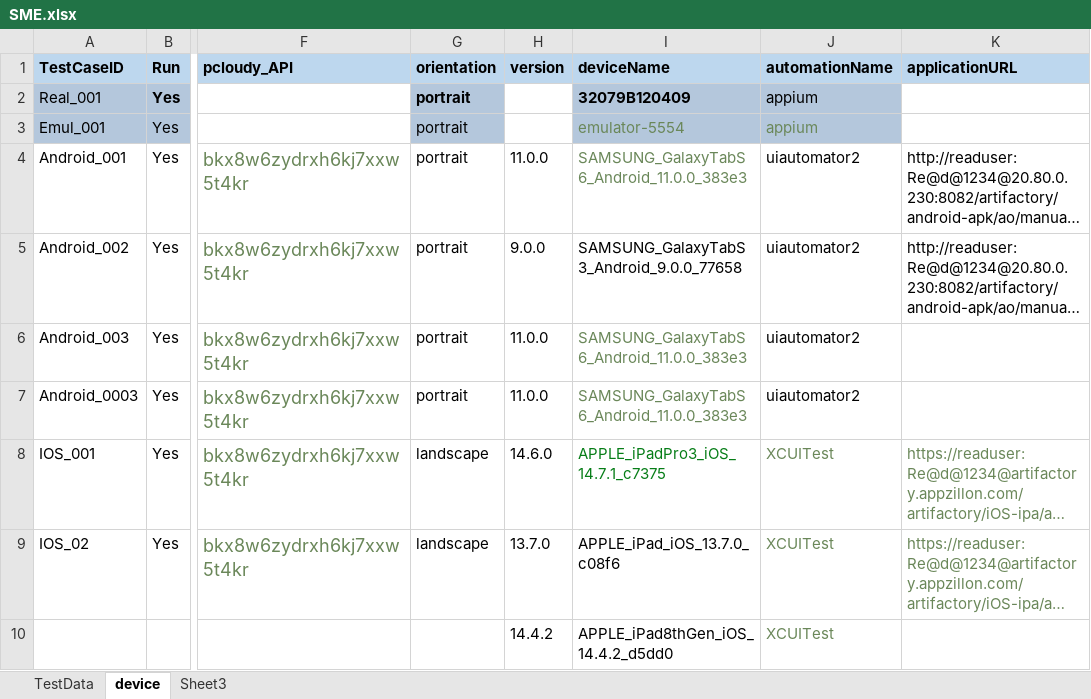
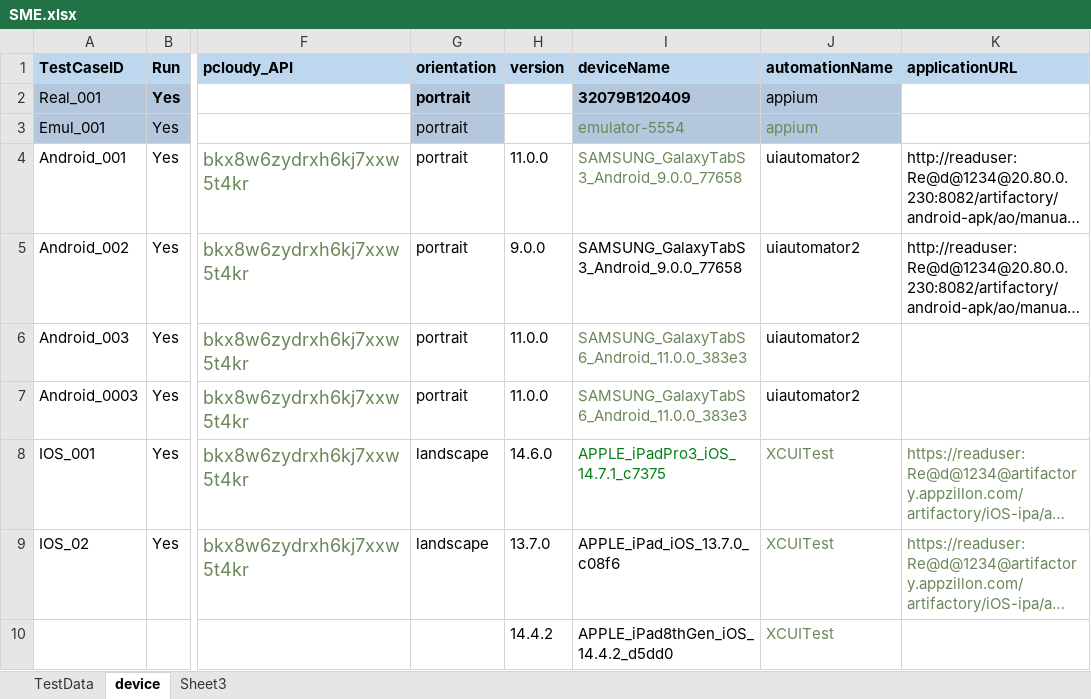
Before and after one commit to ganezz/native-mobile-corporate-onboarding, an Excel workbook: ${project.build.directory}/test-classes/DataSet/SME.xlsx, sheet device, drawn as a sheet; only a part is shown, gaps mark what is left out; long unchanged cells end in …; values as stored, in another font and other column widths than the file's, no borders; the diff names each change by its address in the sheet, - before the commit and + after, or states it on an @@ line.

```diff
--- a/${project.build.directory}/test-classes/DataSet/SME.xlsx (sheet device)
+++ b/${project.build.directory}/test-classes/DataSet/SME.xlsx (sheet device)
-I4 (deviceName): SAMSUNG_GalaxyTabS6_Android_11.0.0_383e3
+I4 (deviceName): SAMSUNG_GalaxyTabS3_Android_9.0.0_77658
```
Also changed, not shown: 3 other files.
